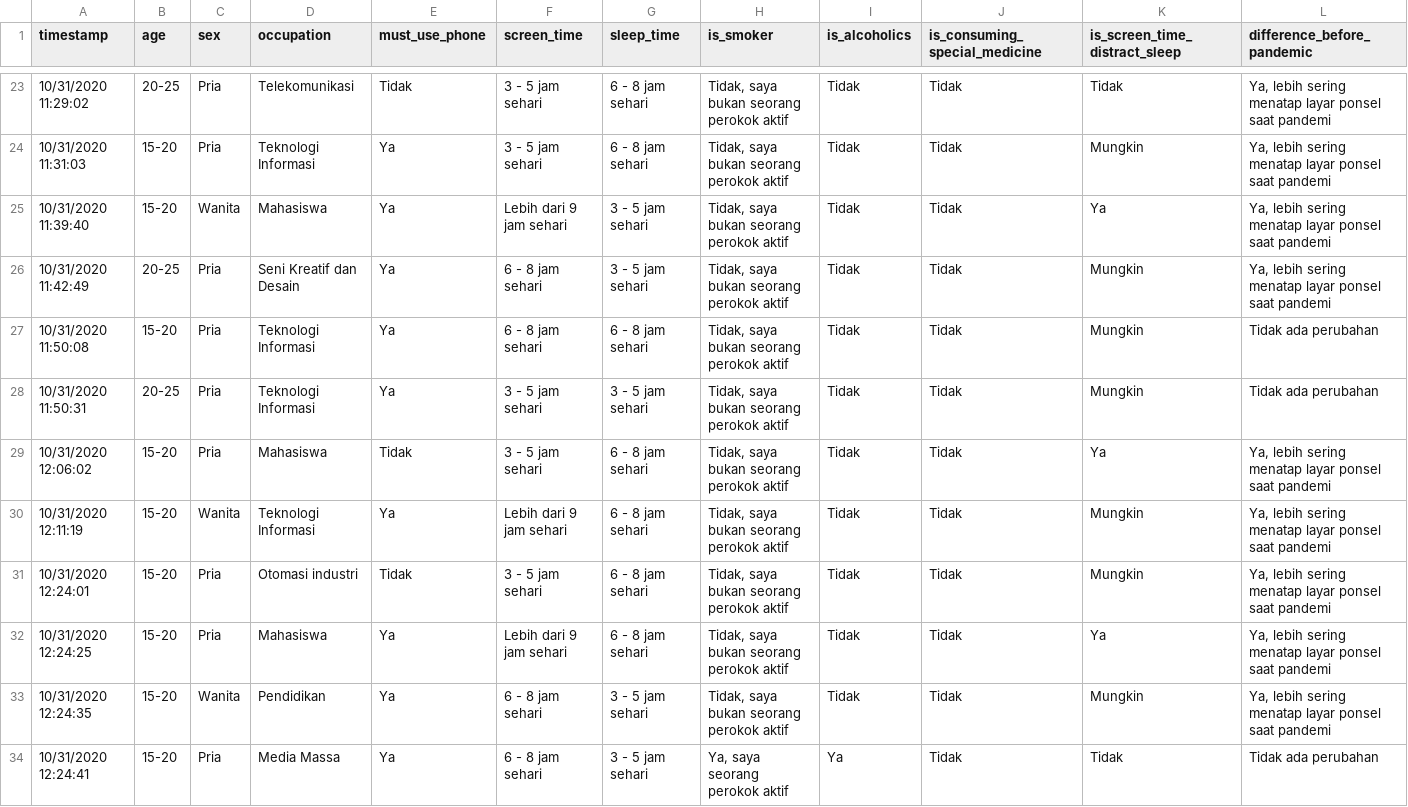
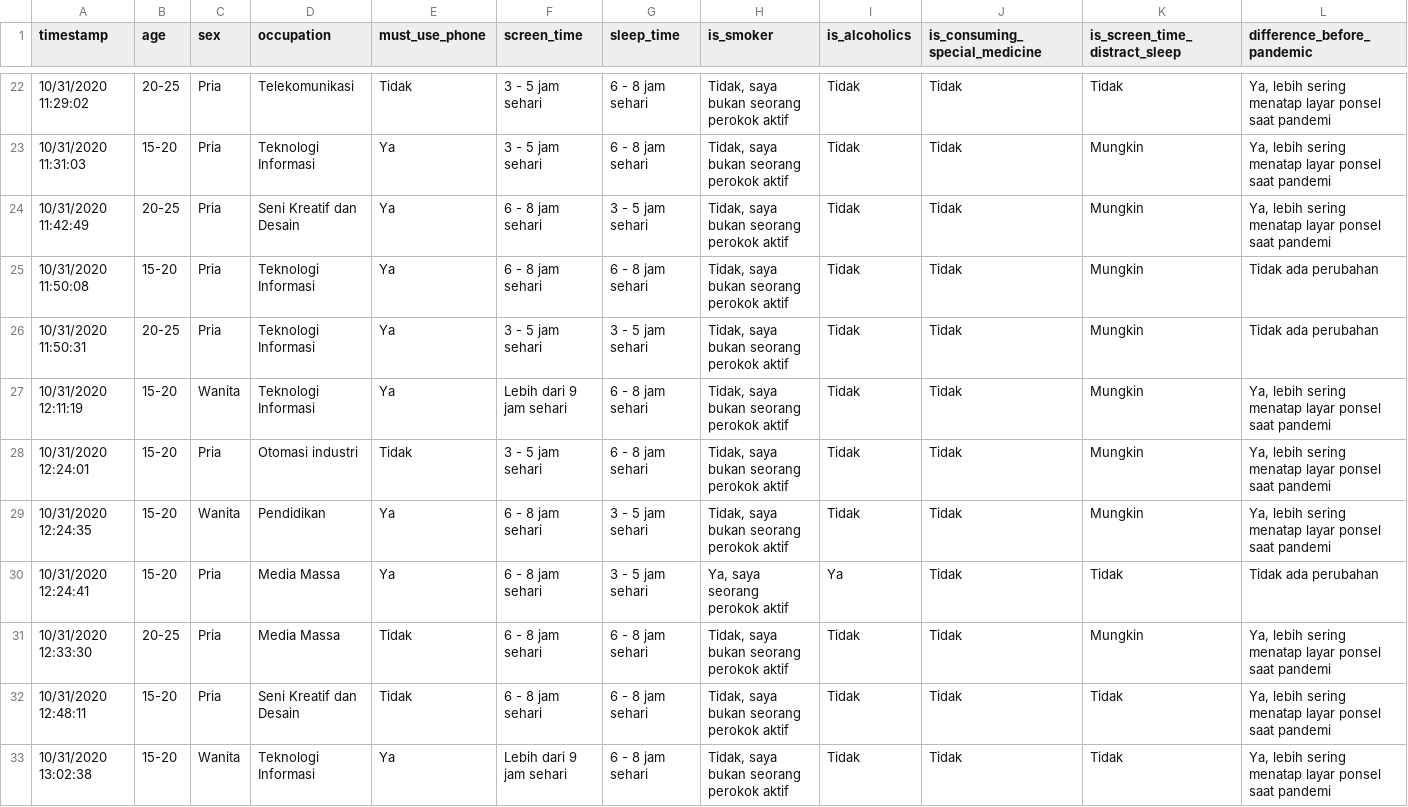
Before and after one commit to rendyananta/sleep-time-analysis, a CSV file: dataset/adjusted.csv, drawn as a sheet; only a part is shown, gaps mark what is left out; the shorter side is filled out with more unchanged rows; the diff covers the shown part only.

Commit message:
update dataset

```diff
--- a/dataset/adjusted.csv
+++ b/dataset/adjusted.csv
@@ -24,3 +23,2 @@ timestamp,age,sex,occupation,must_use_phone,screen_time,sleep_time,is_smoker,is_
 10/31/2020 11:31:03,15-20,Pria,Teknologi Informasi,Ya,3 - 5 jam sehari,6 - 8 jam sehari,"Tidak, saya bukan seorang perokok aktif",Tidak,Tidak,Mungkin,"Ya, lebih sering menatap layar ponsel saat pandemi"
-10/31/2020 11:39:40,15-20,Wanita,Mahasiswa,Ya,Lebih dari 9 jam sehari,3 - 5 jam sehari,"Tidak, saya bukan seorang perokok aktif",Tidak,Tidak,Ya,"Ya, lebih sering menatap layar ponsel saat pandemi"
 10/31/2020 11:42:49,20-25,Pria,Seni Kreatif dan Desain,Ya,6 - 8 jam sehari,3 - 5 jam sehari,"Tidak, saya bukan seorang perokok aktif",Tidak,Tidak,Mungkin,"Ya, lebih sering menatap layar ponsel saat pandemi"
@@ -28,6 +26,4 @@ timestamp,age,sex,occupation,must_use_phone,screen_time,sleep_time,is_smoker,is_
 10/31/2020 11:50:31,20-25,Pria,Teknologi Informasi,Ya,3 - 5 jam sehari,3 - 5 jam sehari,"Tidak, saya bukan seorang perokok aktif",Tidak,Tidak,Mungkin,Tidak ada perubahan
-10/31/2020 12:06:02,15-20,Pria,Mahasiswa,Tidak,3 - 5 jam sehari,6 - 8 jam sehari,"Tidak, saya bukan seorang perokok aktif",Tidak,Tidak,Ya,"Ya, lebih sering menatap layar ponsel saat pandemi"
 10/31/2020 12:11:19,15-20,Wanita,Teknologi Informasi,Ya,Lebih dari 9 jam sehari,6 - 8 jam sehari,"Tidak, saya bukan seorang perokok aktif",Tidak,Tidak,Mungkin,"Ya, lebih sering menatap layar ponsel saat pandemi"
 10/31/2020 12:24:01,15-20,Pria,Otomasi industri,Tidak,3 - 5 jam sehari,6 - 8 jam sehari,"Tidak, saya bukan seorang perokok aktif",Tidak,Tidak,Mungkin,"Ya, lebih sering menatap layar ponsel saat pandemi"
-10/31/2020 12:24:25,15-20,Pria,Mahasiswa,Ya,Lebih dari 9 jam sehari,6 - 8 jam sehari,"Tidak, saya bukan seorang perokok aktif",Tidak,Tidak,Ya,"Ya, lebih sering menatap layar ponsel saat pandemi"
 10/31/2020 12:24:35,15-20,Wanita,Pendidikan,Ya,6 - 8 jam sehari,3 - 5 jam sehari,"Tidak, saya bukan seorang perokok aktif",Tidak,Tidak,Mungkin,"Ya, lebih sering menatap layar ponsel saat pandemi"
```
Also changed, not shown: 5 removed rows elsewhere in this file, 2 other files.
